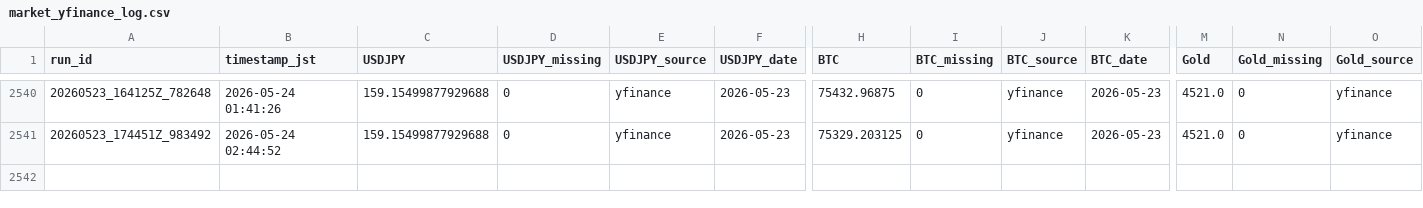
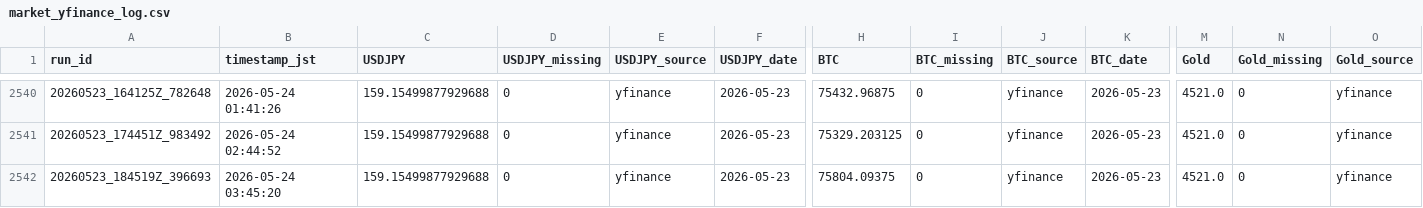
Before and after one commit to zakkizakkizakkizakki-hub/yfinance_test, a CSV file: market_yfinance_log.csv, drawn as a sheet; only a part is shown, gaps mark what is left out; rows hold the shown columns only; the diff names each change by its address in the sheet, - before the commit and + after, or states it on an @@ line.

```diff
--- a/market_yfinance_log.csv
+++ b/market_yfinance_log.csv
+row 2542: 20260523_184519Z_396693 | 2026-05-24 03:45:20 | 159.15499877929688 | 0 | yfinance | 2026-05-23 | 75804.09375 | 0 | yfinance | 2026-05-23 | 4521.0 | 0 | yfinance
```
Also changed, not shown: retry_trials.csv, 2 other files.
